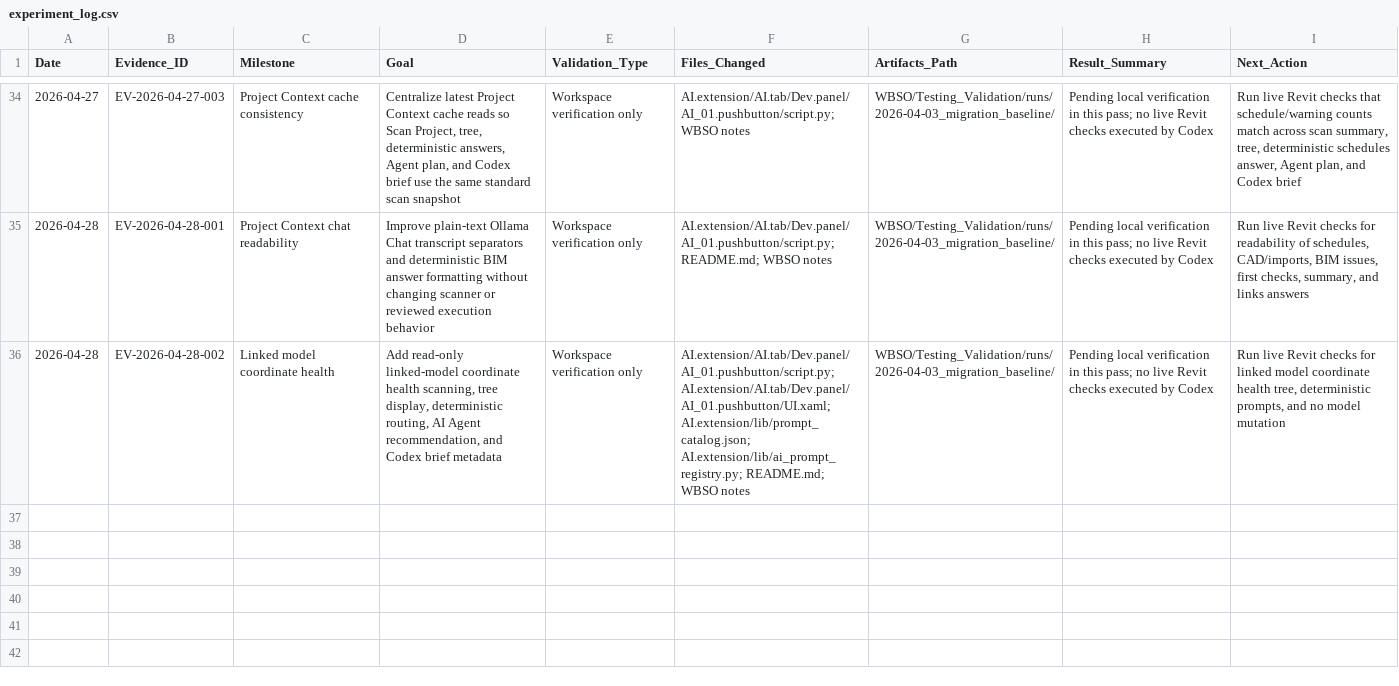
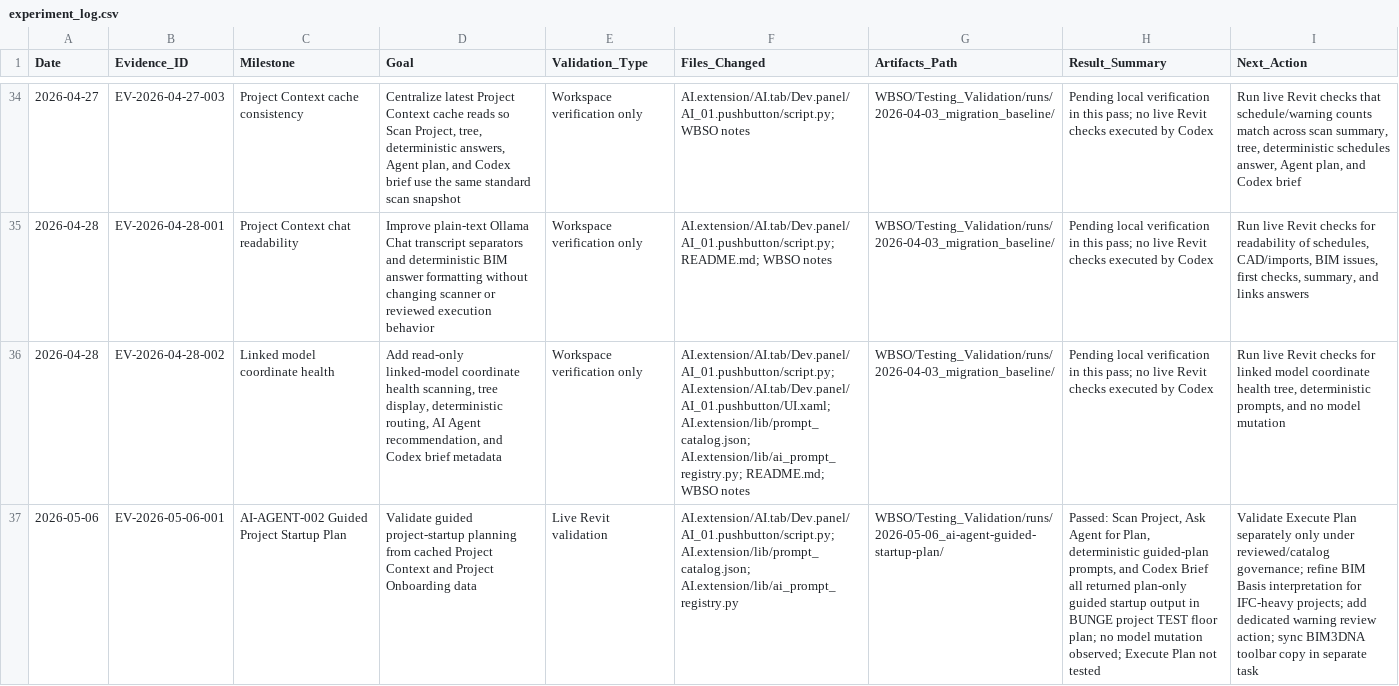
Before and after one commit to BIM3DNA/AI-Systems-Intelligent-Automation, a CSV file: WBSO/Testing_Validation/experiment_log.csv, drawn as a sheet; only a part is shown, gaps mark what is left out; the diff names each change by its address in the sheet, - before the commit and + after, or states it on an @@ line.

```diff
--- a/WBSO/Testing_Validation/experiment_log.csv
+++ b/WBSO/Testing_Validation/experiment_log.csv
+row 37: 2026-05-06 | EV-2026-05-06-001 | AI-AGENT-002 Guided Project Startup Plan | Validate guided project-startup planning from cached Project Context and Project Onboarding data | Live Revit validation | AI.extension/AI.tab/Dev.panel/AI_01.pushbutton/script.py; AI.extension/lib/prompt_catalog.json; AI.extension/lib/ai_prompt_registry.py | WBSO/Testing_Validation/runs/2026-05-06_ai-agent-guided-startup-plan/ | Passed: Scan Project, Ask Agent for Plan, deterministic guided-plan prompts, and Codex Brief all returned plan-only guided startup output in BUNGE project TEST floor plan; no model mutation observed; Execute Plan not tested | Validate Execute Plan separately only under reviewed/catalog governance; refine BIM Basis interpretation for IFC-heavy projects; add dedicated warning review action; sync BIM3DNA toolbar copy in separate task
```
Also changed, not shown: WBSO/Data_Models/prompt_asset_manifest.csv, 12 other files.
